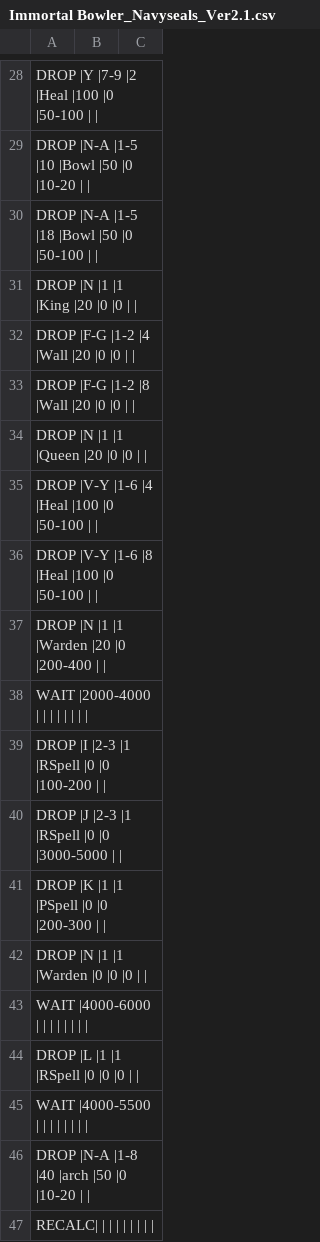
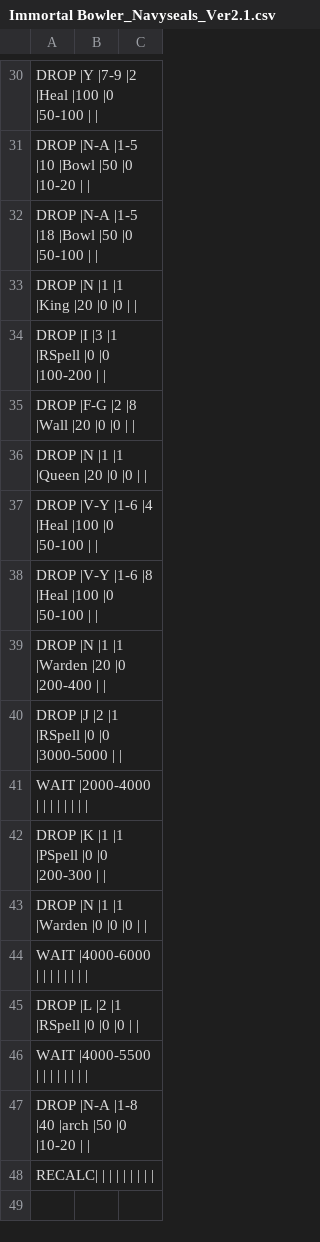
Before and after one commit to Media-Hub/MyBot-v6.2-Mod, a CSV file: CSV/Attack/Immortal Bowler_Navyseals_Ver2.1.csv, drawn as a sheet; only a part is shown, gaps mark what is left out; the diff covers the shown part only.

```diff
--- a/CSV/Attack/Immortal Bowler_Navyseals_Ver2.1.csv
+++ b/CSV/Attack/Immortal Bowler_Navyseals_Ver2.1.csv
@@ -32,3 +34,3 @@ DROP  |N          |1          |1          |King       |20         |0          |0
-DROP  |F-G        |1-2        |4          |Wall       |20         |0          |0          |           |,
-DROP  |F-G        |1-2        |8          |Wall       |20         |0          |0          |           |,
+DROP  |I          |3          |1          |RSpell     |0          |0          |100-200    |           |,
+DROP  |F-G        |2          |8          |Wall       |20         |0          |0          |           |,
 DROP  |N          |1          |1          |Queen      |20         |0          |0          |           |,
@@ -37,5 +39,4 @@ DROP  |V-Y        |1-6        |8          |Heal       |100        |0          |5
 DROP  |N          |1          |1          |Warden     |20         |0          |200-400    |           |,
+DROP  |J          |2          |1          |RSpell     |0          |0          |3000-5000  |           |,
 WAIT  |2000-4000  |           |           |           |           |           |           |           |,
-DROP  |I          |2-3        |1          |RSpell     |0          |0          |100-200    |           |,
-DROP  |J          |2-3        |1          |RSpell     |0          |0          |3000-5000  |           |,
 DROP  |K          |1          |1          |PSpell     |0          |0          |200-300    |           |,
@@ -43,3 +44,3 @@ DROP  |N          |1          |1          |Warden     |0          |0          |0
 WAIT  |4000-6000  |           |           |           |           |           |           |           |,
-DROP  |L          |1          |1          |RSpell     |0          |0          |0          |           |,
+DROP  |L          |2          |1          |RSpell     |0          |0          |0          |           |,
 WAIT  |4000-5500  |           |           |           |           |           |           |           |,
```
Also changed, not shown: 2 added rows and 6 edited cells elsewhere in this file, 52 other files.
